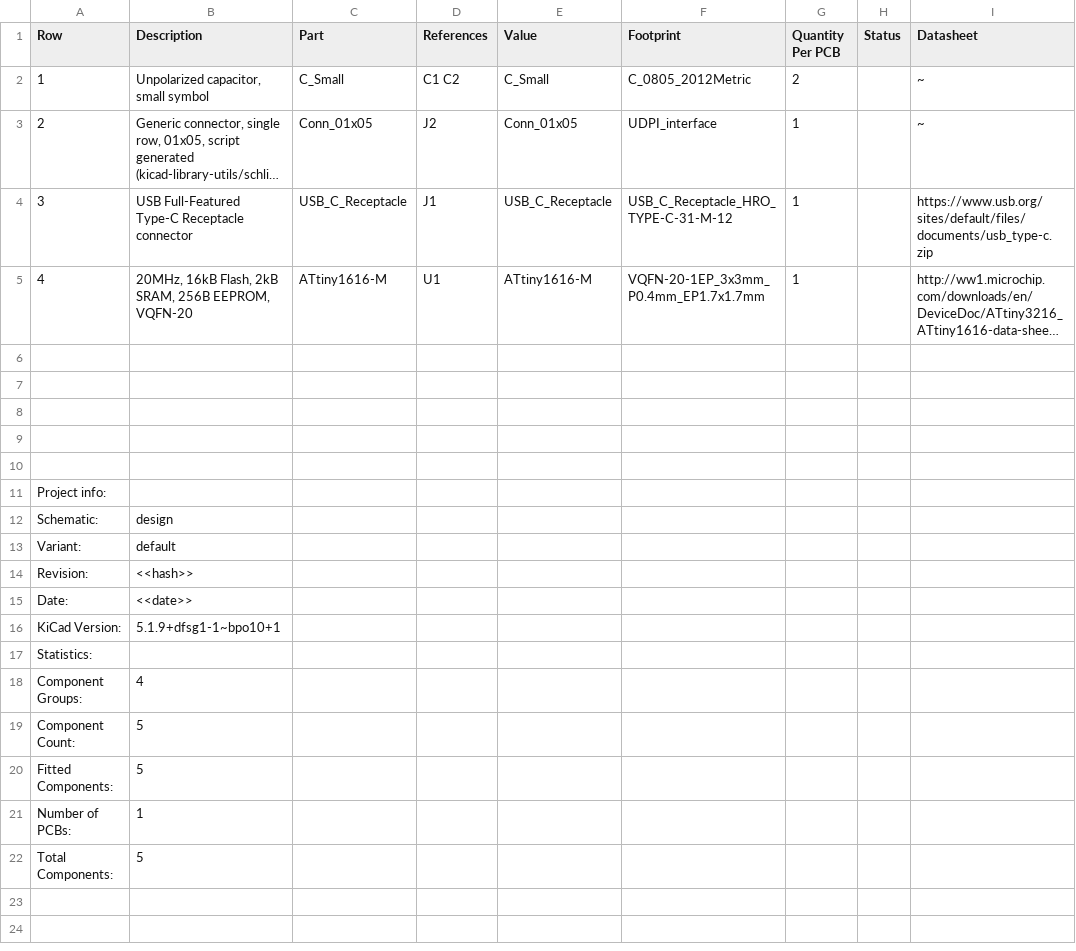
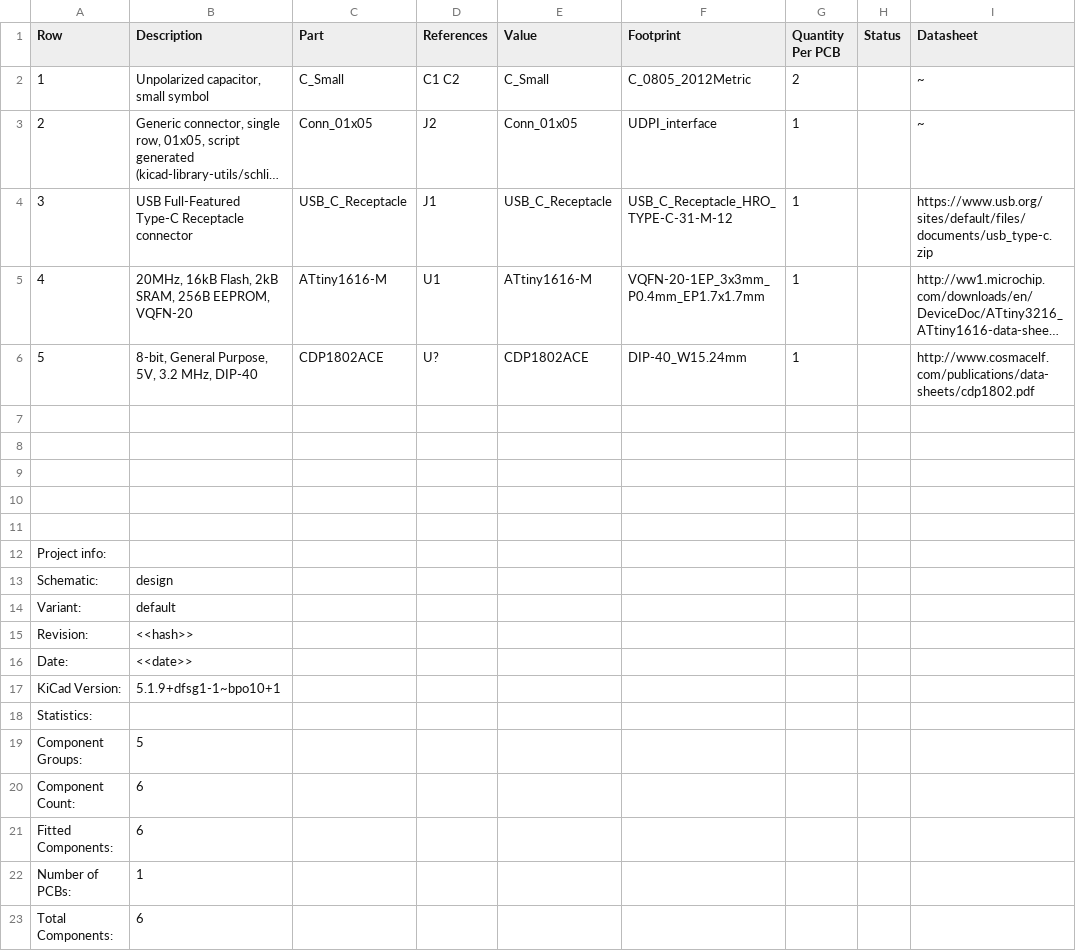
Before and after one commit to 42CrMo4/KiCad_Template, a CSV file: Fabrication/BoM/design-bom.csv, drawn as a sheet; long unchanged cells end in …; addresses are those after the commit; the diff names each change by its address in the sheet, - before the commit and + after, or states it on an @@ line.

```diff
--- a/Fabrication/BoM/design-bom.csv
+++ b/Fabrication/BoM/design-bom.csv
+row 6: 5 | 8-bit, General Purpose, 5V, 3.2 MHz, DIP-40 | CDP1802ACE | U? | CDP1802ACE | DIP-40_W15.24mm | 1 |  | http://www.cosmacelf.com/publications/data-sheets/cdp1802.pdf
-B19 (Description): 4
+B19 (Description): 5
-B20:B21 (Description): 5
+B20:B21 (Description): 6
-B23 (Description): 5
+B23 (Description): 6
```
